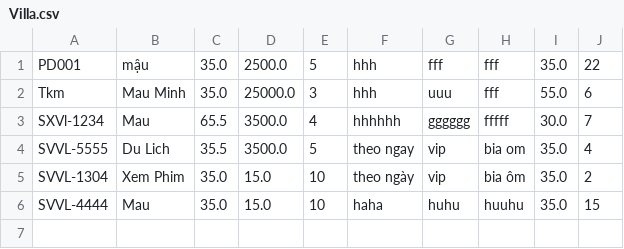
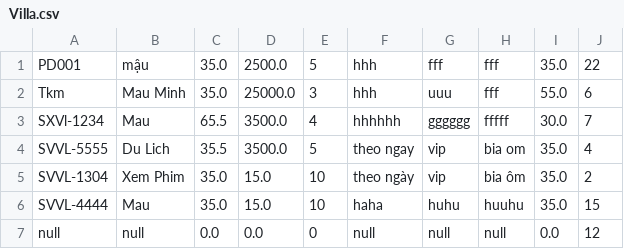
Before and after one commit to MauMinhKA/FuramaResort, a CSV file: out/production/FuramaResort/Data/Villa.csv, drawn as a sheet; the diff names each change by its address in the sheet, - before the commit and + after, or states it on an @@ line.

```diff
--- a/out/production/FuramaResort/Data/Villa.csv
+++ b/out/production/FuramaResort/Data/Villa.csv
+row 7: null | null | 0.0 | 0.0 | 0 | null | null | null | 0.0 | 12
```
Also changed, not shown: 1 other file.
